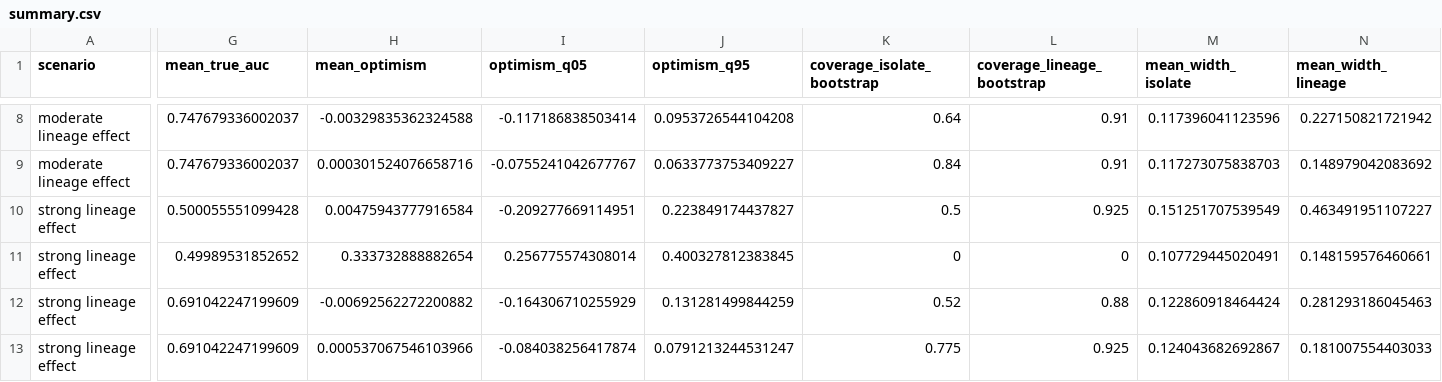
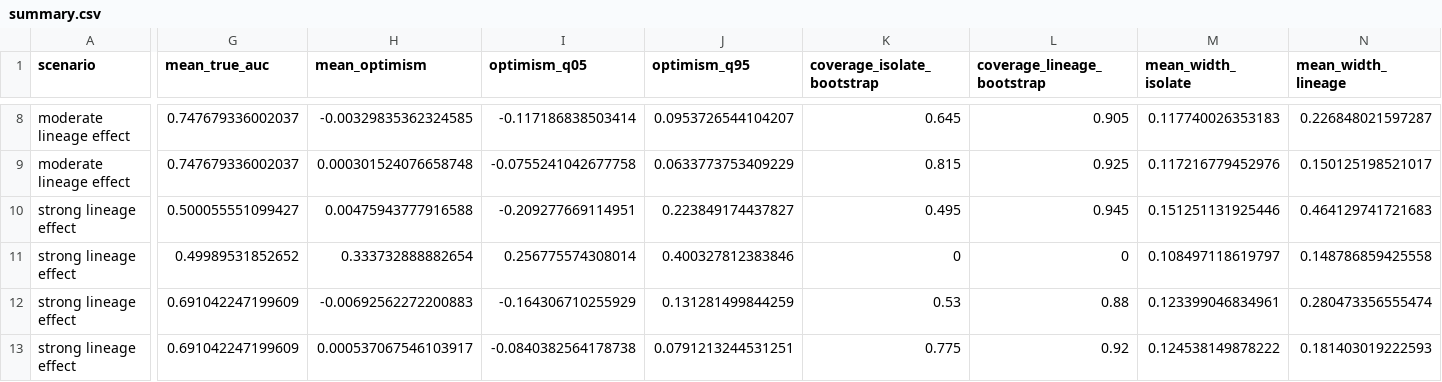
Before and after one commit to omarfaruqe/AMRvalid, a CSV file: simulation/results/summary.csv, drawn as a sheet; only a part is shown, gaps mark what is left out; the diff covers the shown part only; the diff names each change by its address in the sheet, - before the commit and + after, or states it on an @@ line.

```diff
--- a/simulation/results/summary.csv
+++ b/simulation/results/summary.csv
-H8 (mean_optimism): -0.00329835362324588
+H8 (mean_optimism): -0.00329835362324585
-J8 (optimism_q95): 0.0953726544104208
+J8 (optimism_q95): 0.0953726544104207
-K8 (coverage_isolate_bootstrap): 0.64
+K8 (coverage_isolate_bootstrap): 0.645
-L8 (coverage_lineage_bootstrap): 0.91
+L8 (coverage_lineage_bootstrap): 0.905
-M8 (mean_width_isolate): 0.117396041123596
+M8 (mean_width_isolate): 0.117740026353183
-N8 (mean_width_lineage): 0.227150821721942
+N8 (mean_width_lineage): 0.226848021597287
-H9 (mean_optimism): 0.000301524076658716
+H9 (mean_optimism): 0.000301524076658748
-I9 (optimism_q05): -0.0755241042677767
+I9 (optimism_q05): -0.0755241042677758
-J9 (optimism_q95): 0.0633773753409227
+J9 (optimism_q95): 0.0633773753409229
-K9 (coverage_isolate_bootstrap): 0.84
+K9 (coverage_isolate_bootstrap): 0.815
-L9 (coverage_lineage_bootstrap): 0.91
+L9 (coverage_lineage_bootstrap): 0.925
-M9 (mean_width_isolate): 0.117273075838703
+M9 (mean_width_isolate): 0.117216779452976
-N9 (mean_width_lineage): 0.148979042083692
+N9 (mean_width_lineage): 0.150125198521017
-G10 (mean_true_auc): 0.500055551099428
+G10 (mean_true_auc): 0.500055551099427
-H10 (mean_optimism): 0.00475943777916584
+H10 (mean_optimism): 0.00475943777916588
-K10 (coverage_isolate_bootstrap): 0.5
+K10 (coverage_isolate_bootstrap): 0.495
-L10 (coverage_lineage_bootstrap): 0.925
+L10 (coverage_lineage_bootstrap): 0.945
-M10 (mean_width_isolate): 0.151251707539549
+M10 (mean_width_isolate): 0.151251131925446
-N10 (mean_width_lineage): 0.463491951107227
+N10 (mean_width_lineage): 0.464129741721683
-J11 (optimism_q95): 0.400327812383845
+J11 (optimism_q95): 0.400327812383846
-M11 (mean_width_isolate): 0.107729445020491
+M11 (mean_width_isolate): 0.108497118619797
-N11 (mean_width_lineage): 0.148159576460661
+N11 (mean_width_lineage): 0.148786859425558
-H12 (mean_optimism): -0.00692562272200882
+H12 (mean_optimism): -0.00692562272200883
-K12 (coverage_isolate_bootstrap): 0.52
+K12 (coverage_isolate_bootstrap): 0.53
-M12 (mean_width_isolate): 0.122860918464424
+M12 (mean_width_isolate): 0.123399046834961
-N12 (mean_width_lineage): 0.281293186045463
+N12 (mean_width_lineage): 0.280473356555474
-H13 (mean_optimism): 0.000537067546103966
+H13 (mean_optimism): 0.000537067546103917
-I13 (optimism_q05): -0.084038256417874
+I13 (optimism_q05): -0.0840382564178738
-J13 (optimism_q95): 0.0791213244531247
+J13 (optimism_q95): 0.0791213244531251
-L13 (coverage_lineage_bootstrap): 0.925
+L13 (coverage_lineage_bootstrap): 0.92
-M13 (mean_width_isolate): 0.124043682692867
+M13 (mean_width_isolate): 0.124538149878222
-N13 (mean_width_lineage): 0.181007554403033
+N13 (mean_width_lineage): 0.181403019222593
```
Also changed, not shown: 28 edited cells elsewhere in this file, simulation/results/replicates.csv, 6 other files.
